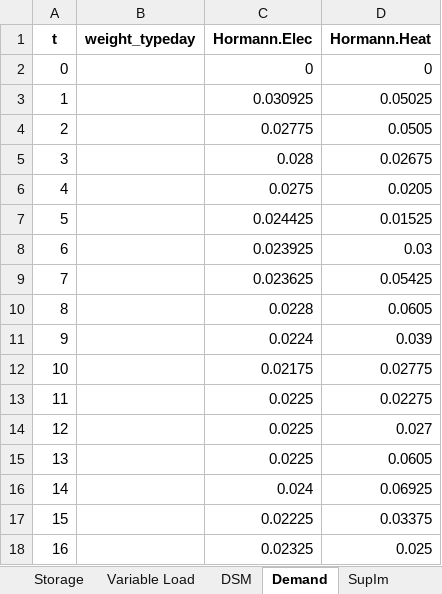
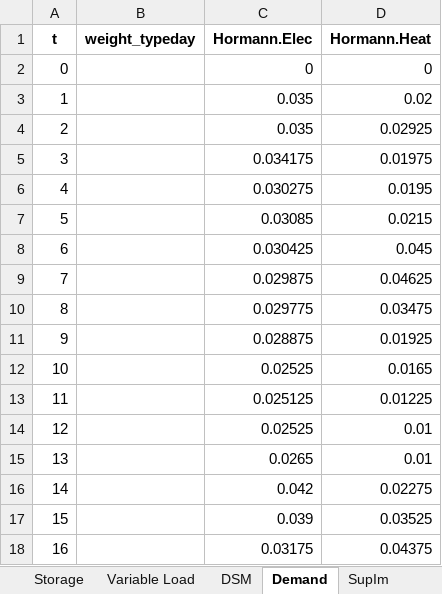
Before and after one commit to stefan-hoermann/IPSO-Optimization-Layer, an Excel workbook: Input/Input_MILP.xlsx, sheet Demand, drawn as a sheet; only a part is shown; values as stored, in another font and other column widths than the file's, no borders; the diff covers the shown part only; the diff names each change by its address in the sheet, - before the commit and + after, or states it on an @@ line.

```diff
--- a/Input/Input_MILP.xlsx (sheet Demand)
+++ b/Input/Input_MILP.xlsx (sheet Demand)
-C3 (Hormann.Elec): 0.030925
+C3 (Hormann.Elec): 0.035
-D3 (Hormann.Heat): 0.05025
+D3 (Hormann.Heat): 0.02
-C4 (Hormann.Elec): 0.02775
+C4 (Hormann.Elec): 0.035
-D4 (Hormann.Heat): 0.0505
+D4 (Hormann.Heat): 0.02925
-C5 (Hormann.Elec): 0.028
+C5 (Hormann.Elec): 0.034175
-D5 (Hormann.Heat): 0.02675
+D5 (Hormann.Heat): 0.01975
-C6 (Hormann.Elec): 0.0275
+C6 (Hormann.Elec): 0.030275
-D6 (Hormann.Heat): 0.0205
+D6 (Hormann.Heat): 0.0195
-C7 (Hormann.Elec): 0.024425
+C7 (Hormann.Elec): 0.03085
-D7 (Hormann.Heat): 0.01525
+D7 (Hormann.Heat): 0.0215
-C8 (Hormann.Elec): 0.023925
+C8 (Hormann.Elec): 0.030425
-D8 (Hormann.Heat): 0.03
+D8 (Hormann.Heat): 0.045
-C9 (Hormann.Elec): 0.023625
+C9 (Hormann.Elec): 0.029875
-D9 (Hormann.Heat): 0.05425
+D9 (Hormann.Heat): 0.04625
-C10 (Hormann.Elec): 0.0228
+C10 (Hormann.Elec): 0.029775
-D10 (Hormann.Heat): 0.0605
+D10 (Hormann.Heat): 0.03475
-C11 (Hormann.Elec): 0.0224
+C11 (Hormann.Elec): 0.028875
-D11 (Hormann.Heat): 0.039
+D11 (Hormann.Heat): 0.01925
-C12 (Hormann.Elec): 0.02175
+C12 (Hormann.Elec): 0.02525
-D12 (Hormann.Heat): 0.02775
+D12 (Hormann.Heat): 0.0165
-C13 (Hormann.Elec): 0.0225
+C13 (Hormann.Elec): 0.025125
-D13 (Hormann.Heat): 0.02275
+D13 (Hormann.Heat): 0.01225
-C14 (Hormann.Elec): 0.0225
+C14 (Hormann.Elec): 0.02525
-D14 (Hormann.Heat): 0.027
+D14 (Hormann.Heat): 0.01
-C15 (Hormann.Elec): 0.0225
+C15 (Hormann.Elec): 0.0265
-D15 (Hormann.Heat): 0.0605
+D15 (Hormann.Heat): 0.01
-C16 (Hormann.Elec): 0.024
+C16 (Hormann.Elec): 0.042
-D16 (Hormann.Heat): 0.06925
+D16 (Hormann.Heat): 0.02275
-C17 (Hormann.Elec): 0.02225
+C17 (Hormann.Elec): 0.039
-D17 (Hormann.Heat): 0.03375
+D17 (Hormann.Heat): 0.03525
-C18 (Hormann.Elec): 0.02325
+C18 (Hormann.Elec): 0.03175
-D18 (Hormann.Heat): 0.025
+D18 (Hormann.Heat): 0.04375
```
Also changed, not shown: 1311 edited cells elsewhere in this sheet, sheet SupIm, sheet Buy-Sell-Price, sheet Global, sheet Storage, 9 other files.
